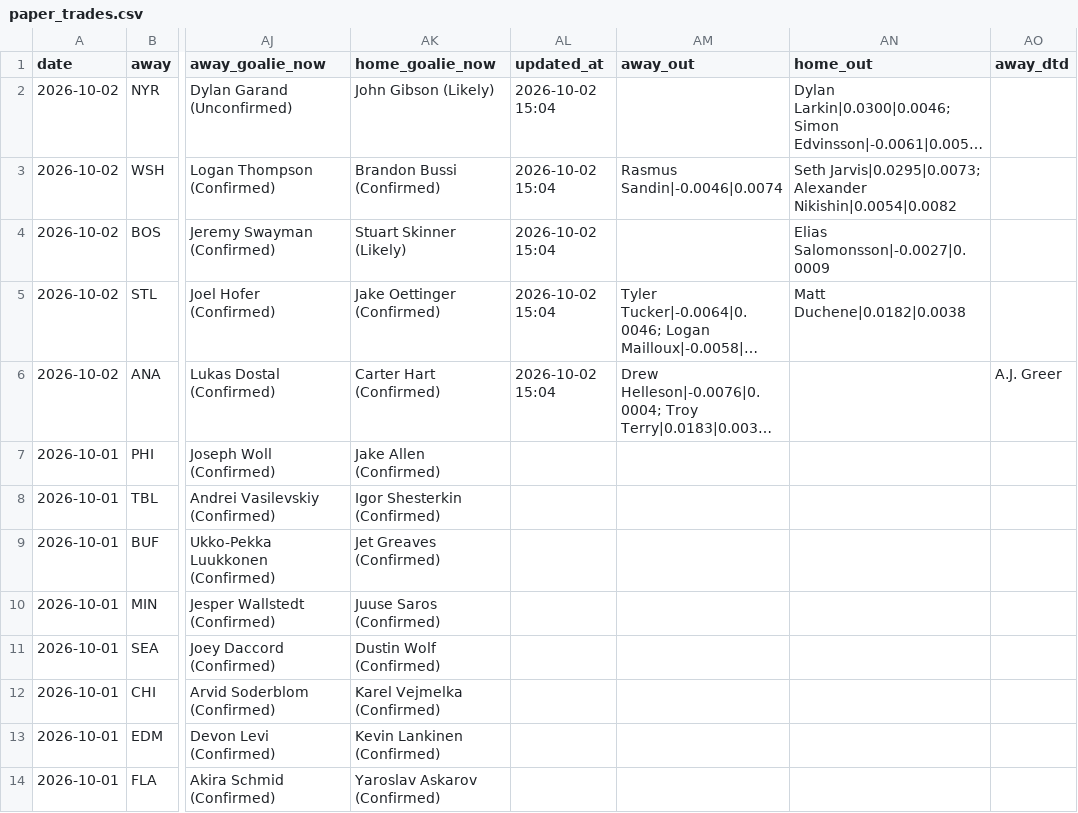
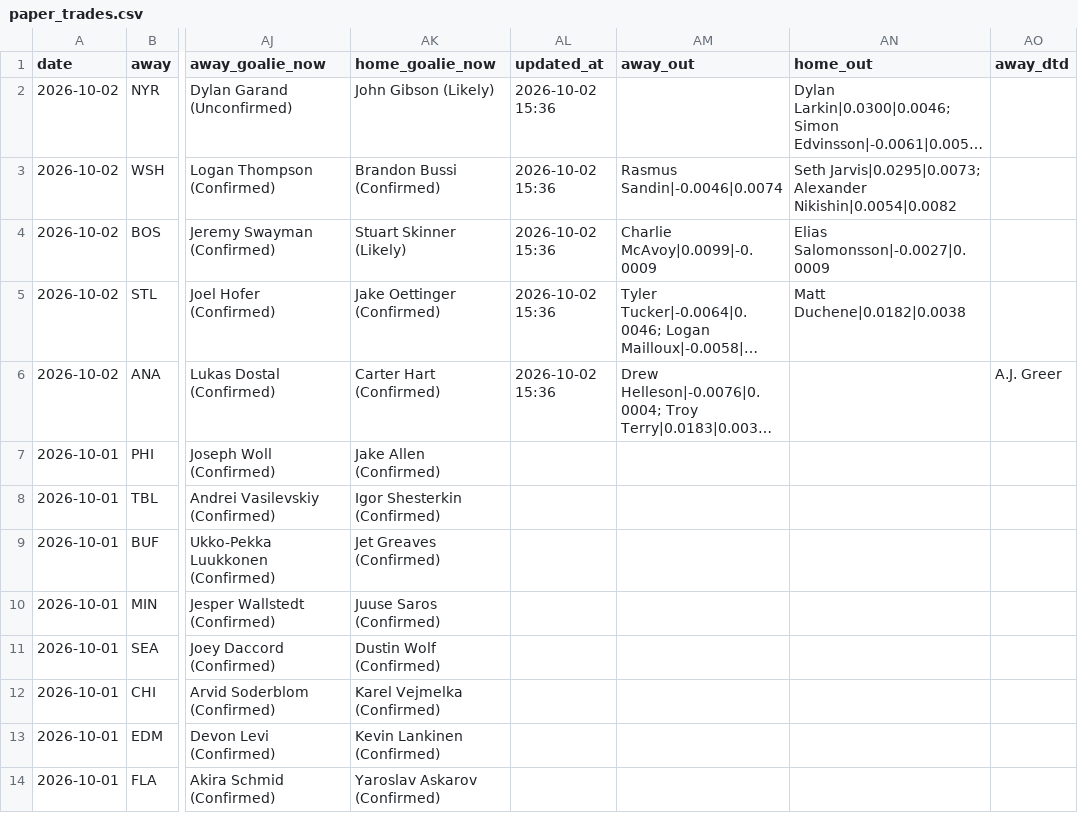
Before and after one commit to Prezbo8/NHL-total-model, a CSV file: paper_trades.csv, drawn as a sheet; only a part is shown, gaps mark what is left out; long unchanged cells end in …; the diff names each change by its address in the sheet, - before the commit and + after, or states it on an @@ line.

```diff
--- a/paper_trades.csv
+++ b/paper_trades.csv
-AL2:AL6 (updated_at): 2026-10-02 15:04
+AL2:AL6 (updated_at): 2026-10-02 15:36
-AM4 (away_out): (empty)
+AM4 (away_out): Charlie McAvoy|0.0099|-0.0009
```
Also changed, not shown: 2 other files.
